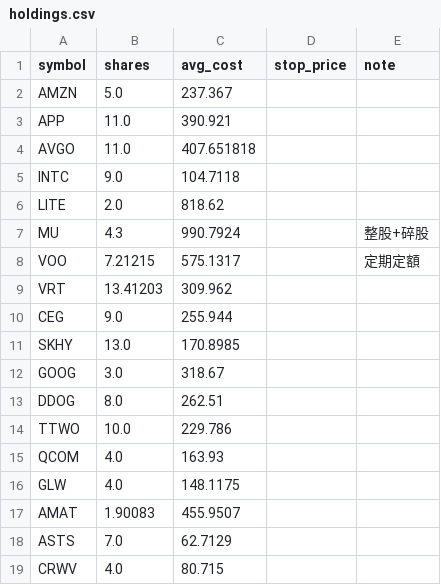
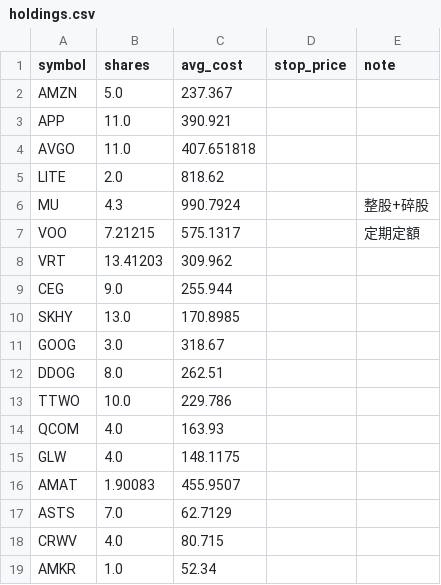
Before and after one commit to ymt1001816-cyber/my-stock-app, a CSV file: holdings.csv, drawn as a sheet; removed rows and columns are numbered as before the commit, all else as after; the diff names each change by its address in the sheet, - before the commit and + after, or states it on an @@ line.

```diff
--- a/holdings.csv
+++ b/holdings.csv
-row 5: INTC | 9.0 | 104.7118
+row 19: AMKR | 1.0 | 52.34
```
Also changed, not shown: history.csv, 1 other file.
